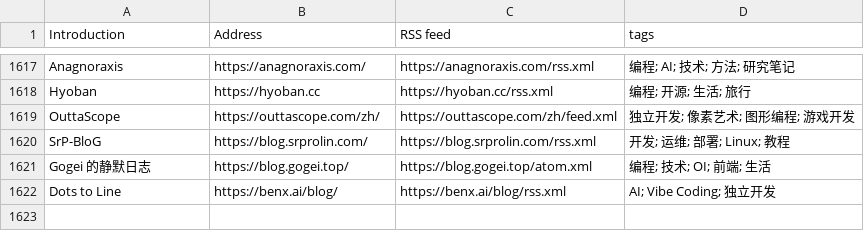
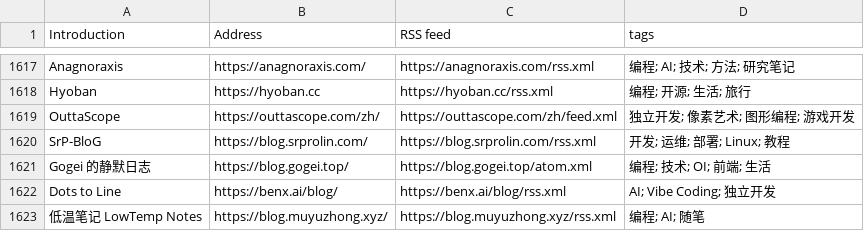
Before and after one commit to timqian/chinese-independent-blogs, a CSV file: blogs-original.csv, drawn as a sheet; only a part is shown, gaps mark what is left out.

```diff
--- a/blogs-original.csv
+++ b/blogs-original.csv
@@ -1622 +1622,2 @@ Gogei 的静默日志, https://blog.gogei.top/, https://blog.gogei.top/atom.xml,
 Dots to Line, https://benx.ai/blog/, https://benx.ai/blog/rss.xml, AI; Vibe Coding; 独立开发
+低温笔记 LowTemp Notes, https://blog.muyuzhong.xyz/, https://blog.muyuzhong.xyz/rss.xml, 编程; AI; 随笔
```
